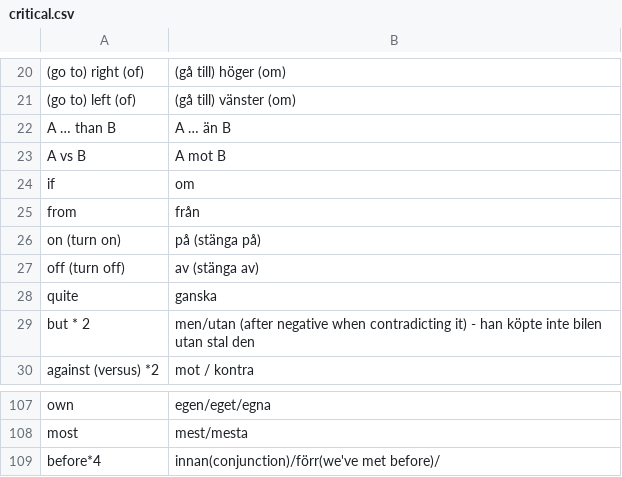
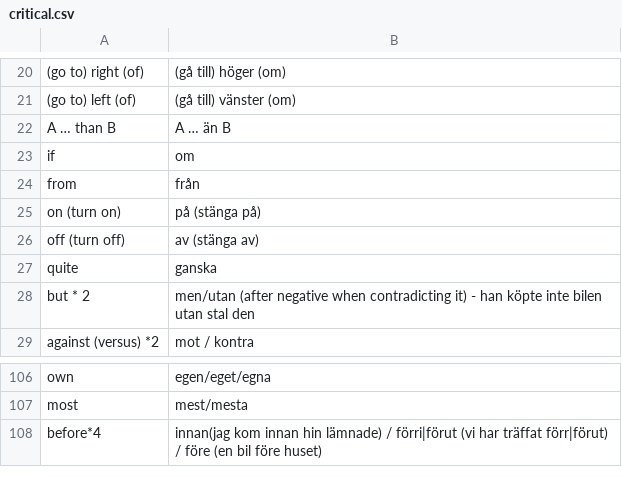
Before and after one commit to gurunars/languages, a CSV file: critical.csv, drawn as a sheet; only a part is shown, gaps mark what is left out; removed rows and columns are numbered as before the commit, all else as after; the diff names each change by its address in the sheet, - before the commit and + after, or states it on an @@ line.

```diff
--- a/critical.csv
+++ b/critical.csv
-row 23: A vs B | A mot B
-B108: innan(conjunction)/förr(we've met before)/
+B108: innan(jag kom innan hin lämnade) / förri|förut (vi har träffat förr|förut) / före (en bil före huset)
```
Also changed, not shown: verbs.csv.
